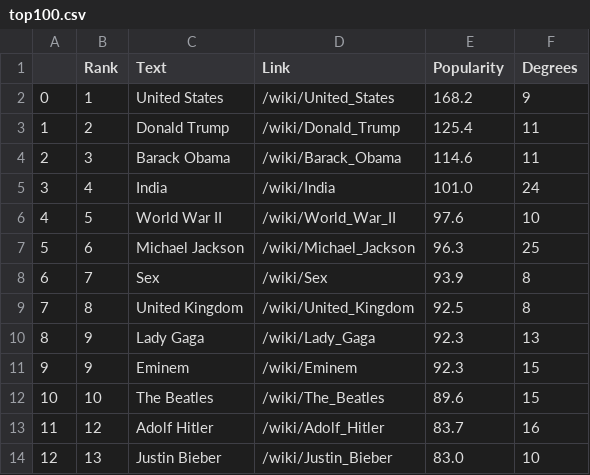
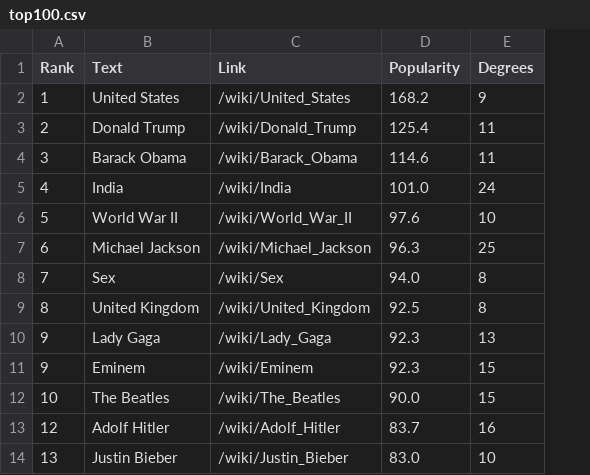
Before and after one commit to petermattia/wikipedia-degrees-of-sep-philosophy, a CSV file: top100.csv, drawn as a sheet; only a part is shown; removed rows and columns are numbered as before the commit, all else as after; the diff covers the shown part only; the diff names each change by its address in the sheet, - before the commit and + after, or states it on an @@ line.

```diff
--- a/top100.csv
+++ b/top100.csv
-column A, rows 2-14: 0 | 1 | 2 | 3 | 4 | 5 | 6 | 7 | 8 | 9 | 10 | 11 | 12
-D8 (Popularity): 93.9
+D8 (Popularity): 94.0
-D12 (Popularity): 89.6
+D12 (Popularity): 90.0
```
Also changed, not shown: 3 added rows, 3 removed rows and 17 edited cells elsewhere in this file, 13 other files.
